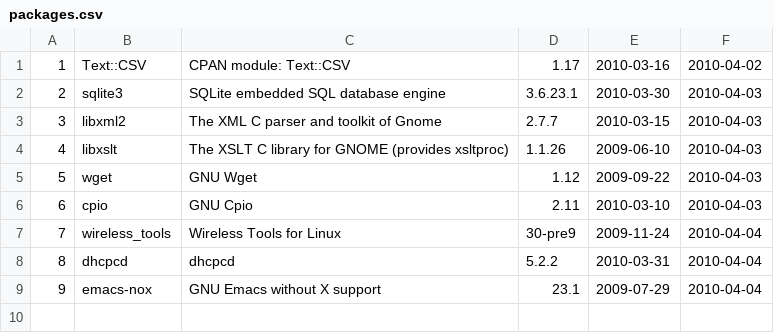
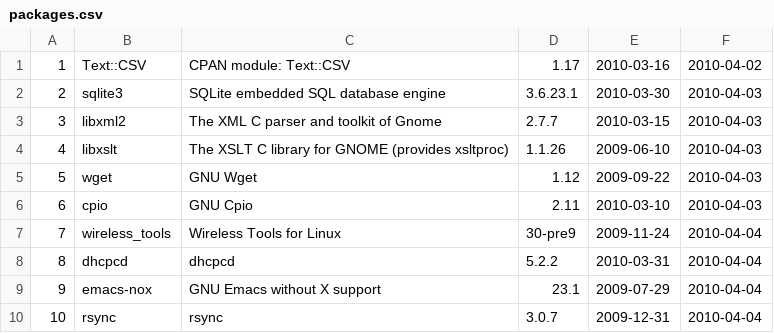
Before and after one commit to troywill/shilohSchema, a CSV file: 2010_spring/csv/packages.csv, drawn as a sheet.

```diff
--- a/2010_spring/csv/packages.csv
+++ b/2010_spring/csv/packages.csv
@@ -9 +9,2 @@
 9,emacs-nox,GNU Emacs without X support,23.1,2009-07-29,2010-04-04
+10,rsync,rsync,3.0.7,2009-12-31,2010-04-04
```
Also changed, not shown: 2010_spring/csv/latest_tarball.csv, 2010_spring/csv/tmp/csv/latest_tarball.csv, 4 other files.
